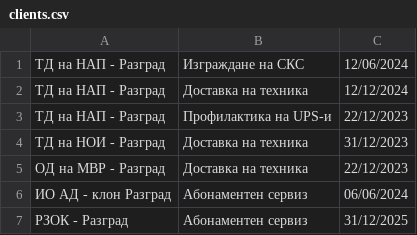
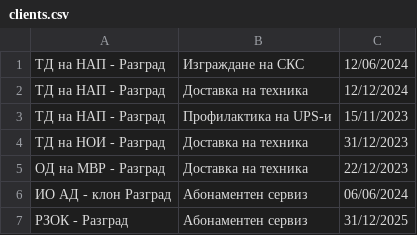
Before and after one commit to alex-ganchev/ERP-system, a CSV file: data/clients.csv, drawn as a sheet.

```diff
--- a/data/clients.csv
+++ b/data/clients.csv
@@ -2,3 +2,3 @@
 ТД на НАП - Разград;Доставка на техника;12/12/2024
-ТД на НАП - Разград;Профилактика на UPS-и;22/12/2023
+ТД на НАП - Разград;Профилактика на UPS-и;15/11/2023
 ТД на НОИ - Разград;Доставка на техника;31/12/2023
```
Also changed, not shown: data/reports.csv, data/users.csv, 3 other files.
